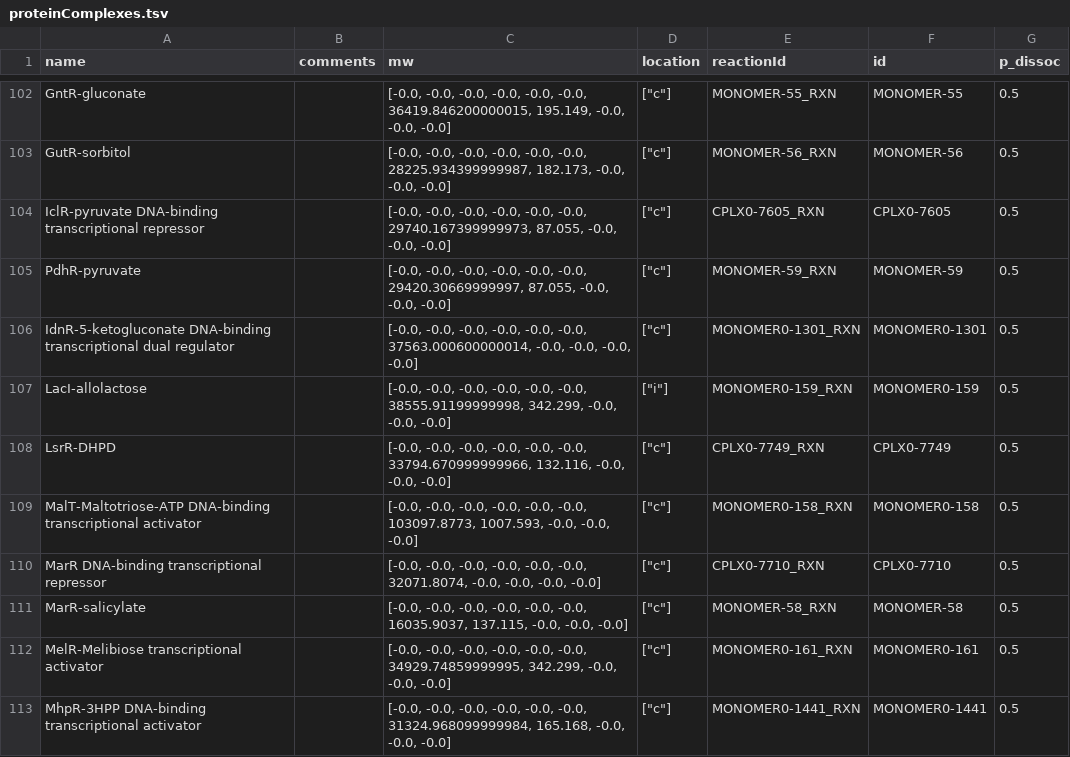
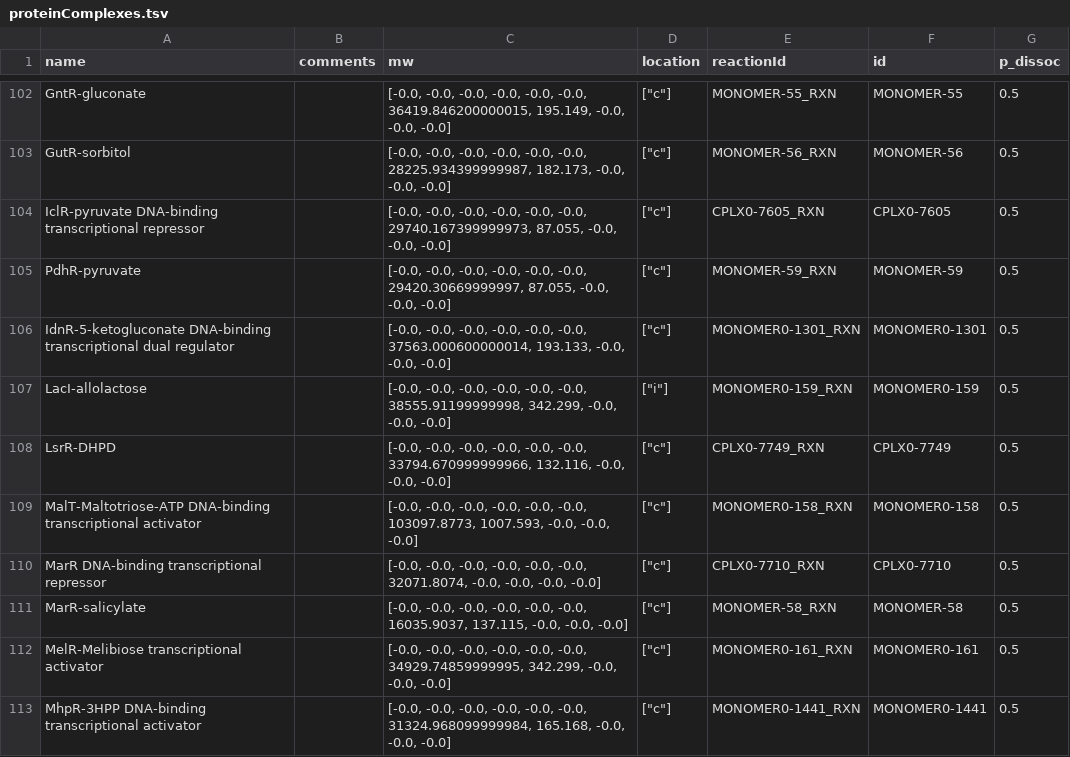
Before and after one commit to CovertLab/wcEcoli, a TSV file: reconstruction/ecoli/flat/proteinComplexes.tsv, drawn as a sheet; only a part is shown, gaps mark what is left out.

Commit message:
Fixing MONOMER0-1301 composition in reconstruction/ecoli/flat/proteinComplexes.tsv.

```diff
--- a/reconstruction/ecoli/flat/proteinComplexes.tsv
+++ b/reconstruction/ecoli/flat/proteinComplexes.tsv
@@ -105,3 +105,3 @@
 "PdhR-pyruvate"	""	[-0.0, -0.0, -0.0, -0.0, -0.0, -0.0, 29420.30669999997, 87.055, -0.0, -0.0, -0.0]	["c"]	"MONOMER-59_RXN"	"MONOMER-59"	0.5
-"IdnR-5-ketogluconate DNA-binding transcriptional dual regulator"	""	[-0.0, -0.0, -0.0, -0.0, -0.0, -0.0, 37563.000600000014, -0.0, -0.0, -0.0, -0.0]	["c"]	"MONOMER0-1301_RXN"	"MONOMER0-1301"	0.5
+"IdnR-5-ketogluconate DNA-binding transcriptional dual regulator"	""	[-0.0, -0.0, -0.0, -0.0, -0.0, -0.0, 37563.000600000014, 193.133, -0.0, -0.0, -0.0]	["c"]	"MONOMER0-1301_RXN"	"MONOMER0-1301"	0.5
 "LacI-allolactose"	""	[-0.0, -0.0, -0.0, -0.0, -0.0, -0.0, 38555.91199999998, 342.299, -0.0, -0.0, -0.0]	["i"]	"MONOMER0-159_RXN"	"MONOMER0-159"	0.5
```
